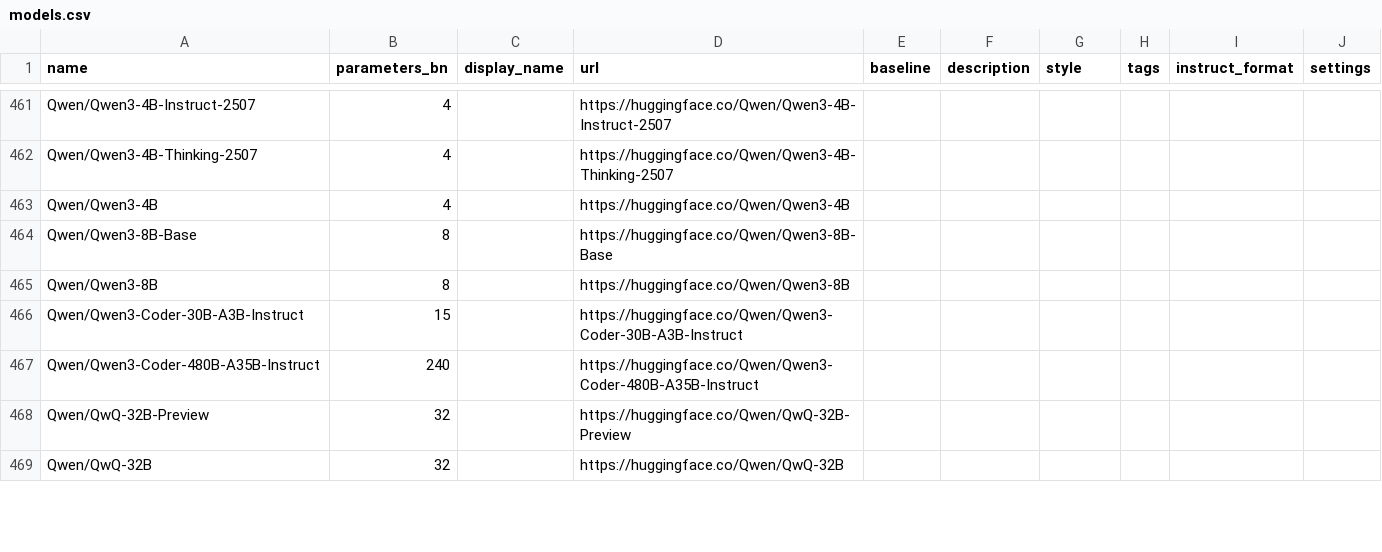
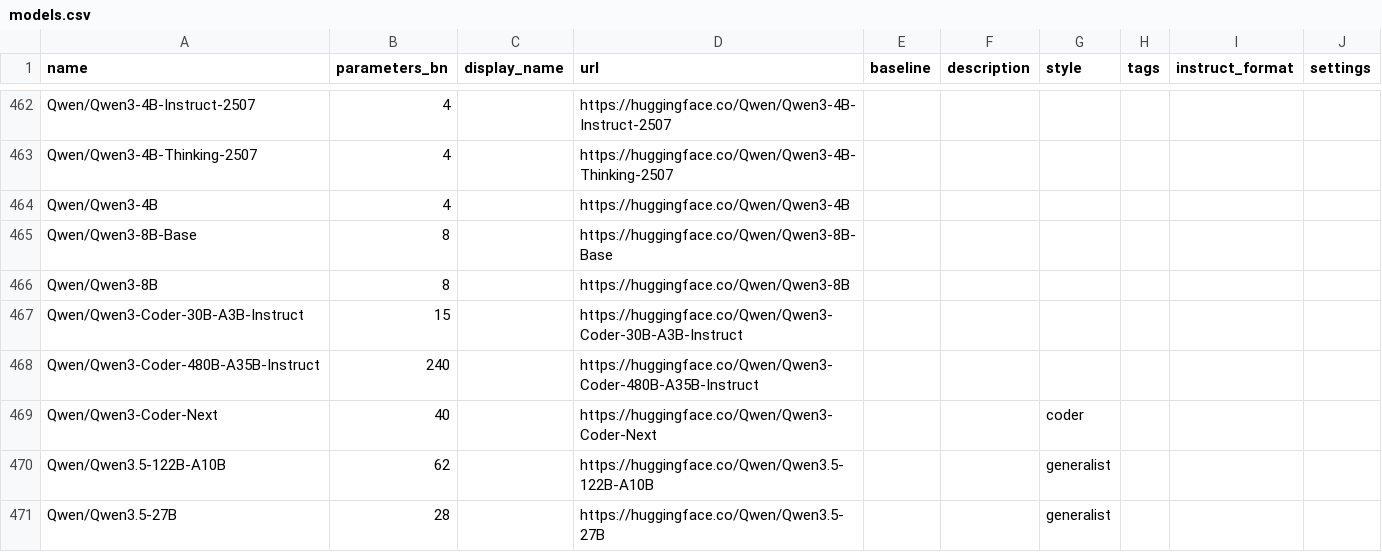
Before and after one commit to Haidra-Org/AI-Horde-text-model-reference, a CSV file: models.csv, drawn as a sheet; only a part is shown, gaps mark what is left out; the shorter side is filled out with more unchanged rows; the diff covers the shown part only; the diff names each change by its address in the sheet, - before the commit and + after, or states it on an @@ line.

Commit message:
Added Qwen-3.5, Kimi-K2.5; Updated missing links

```diff
--- a/models.csv
+++ b/models.csv
+row 469: Qwen/Qwen3-Coder-Next | 40 |  | https://huggingface.co/Qwen/Qwen3-Coder-Next |  |  | coder
+row 470: Qwen/Qwen3.5-122B-A10B | 62 |  | https://huggingface.co/Qwen/Qwen3.5-122B-A10B |  |  | generalist
+row 471: Qwen/Qwen3.5-27B | 28 |  | https://huggingface.co/Qwen/Qwen3.5-27B |  |  | generalist
```
Also changed, not shown: 4 added rows and 3 edited cells elsewhere in this file, 1 other file.
